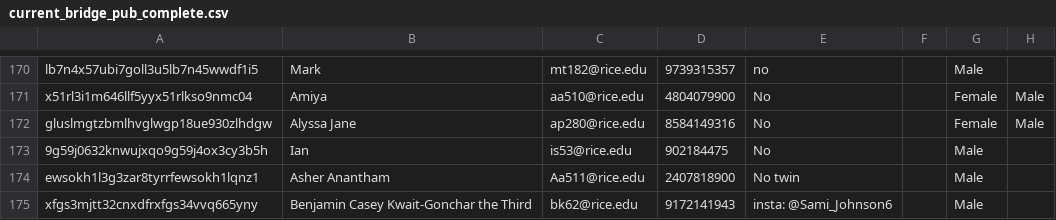
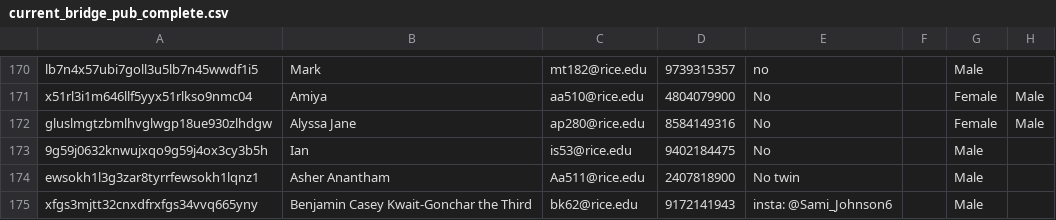
Before and after one commit to saulbrauns-bot/bridge-pub, a CSV file: current_bridge_pub_complete.csv, drawn as a sheet; only a part is shown, gaps mark what is left out; the diff names each change by its address in the sheet, - before the commit and + after, or states it on an @@ line.

```diff
--- a/current_bridge_pub_complete.csv
+++ b/current_bridge_pub_complete.csv
-D173: 902184475
+D173: 9402184475
```
Also changed, not shown: 2 other files.
